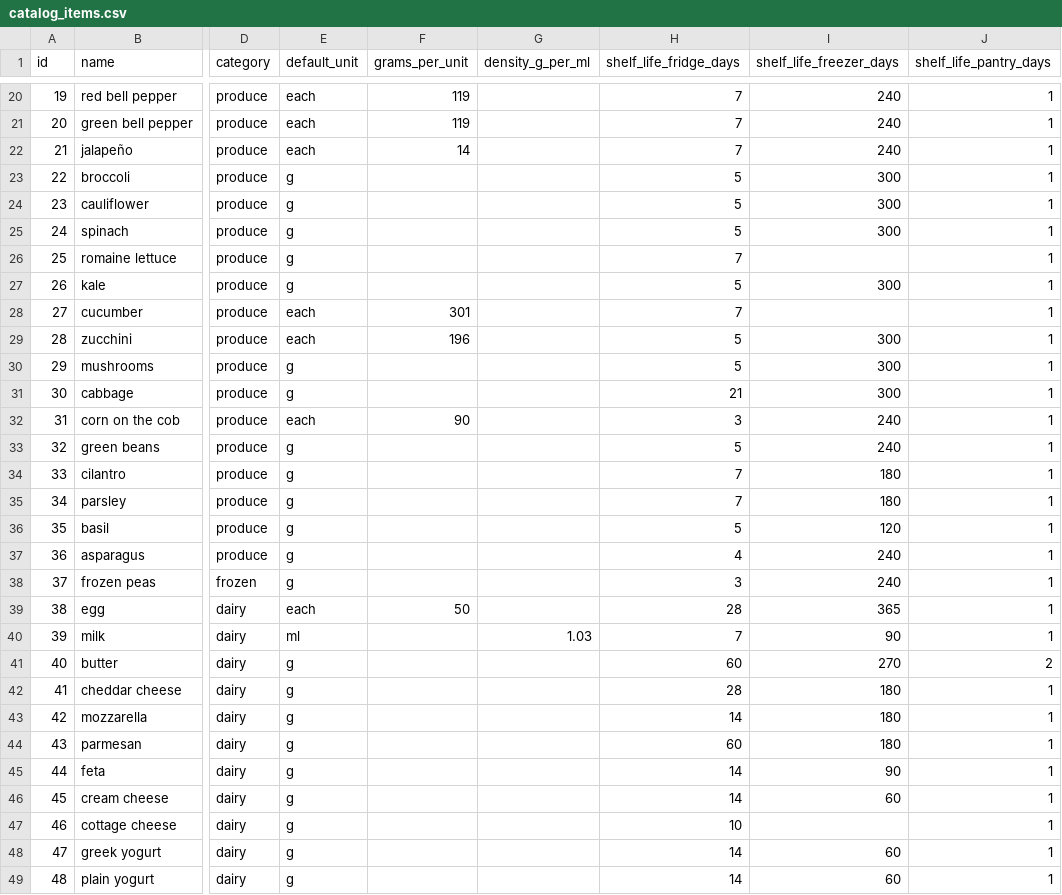
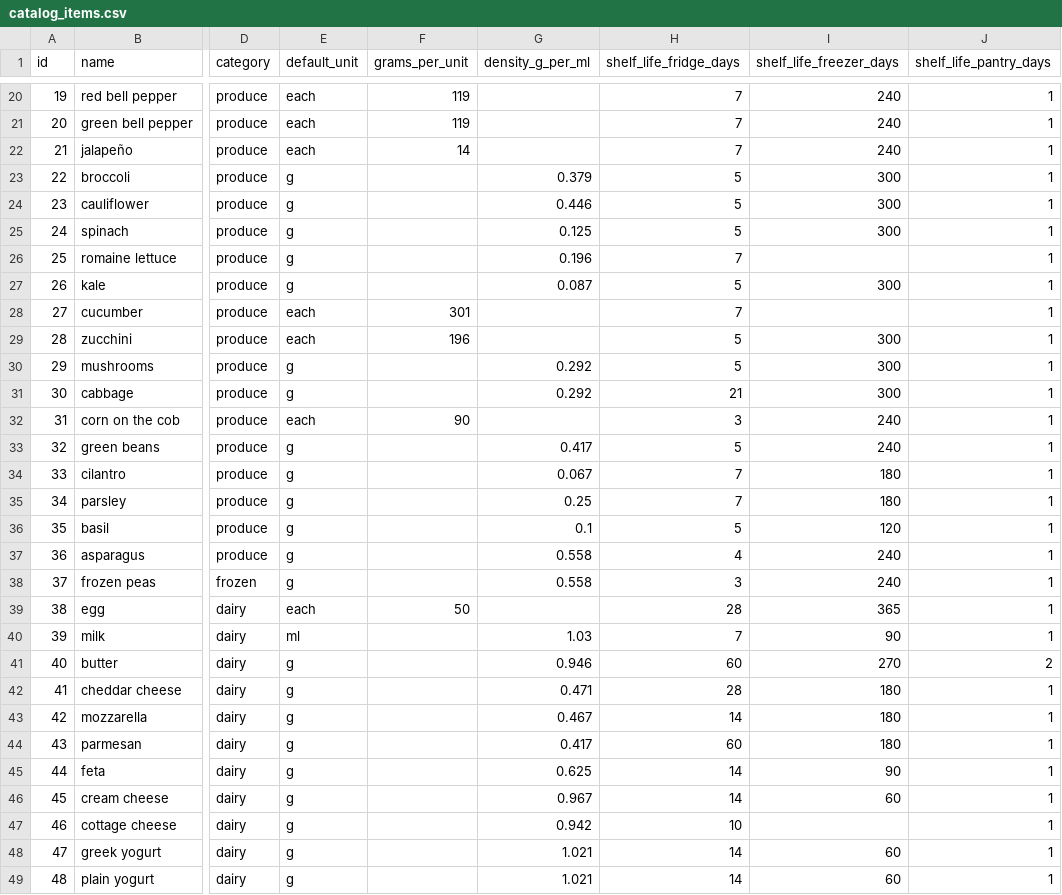
Before and after one commit to Barryxyz/recipe-app, a CSV file: supabase/seed/catalog_items.csv, drawn as a sheet; only a part is shown, gaps mark what is left out; the diff covers the shown part only; the diff names each change by its address in the sheet, - before the commit and + after, or states it on an @@ line.

```diff
--- a/supabase/seed/catalog_items.csv
+++ b/supabase/seed/catalog_items.csv
-G23 (density_g_per_ml): (empty)
+G23 (density_g_per_ml): 0.379
-G24 (density_g_per_ml): (empty)
+G24 (density_g_per_ml): 0.446
-G25 (density_g_per_ml): (empty)
+G25 (density_g_per_ml): 0.125
-G26 (density_g_per_ml): (empty)
+G26 (density_g_per_ml): 0.196
-G27 (density_g_per_ml): (empty)
+G27 (density_g_per_ml): 0.087
-G30:G31 (density_g_per_ml): (empty)
+G30:G31 (density_g_per_ml): 0.292
-G33 (density_g_per_ml): (empty)
+G33 (density_g_per_ml): 0.417
-G34 (density_g_per_ml): (empty)
+G34 (density_g_per_ml): 0.067
-G35 (density_g_per_ml): (empty)
+G35 (density_g_per_ml): 0.25
-G36 (density_g_per_ml): (empty)
+G36 (density_g_per_ml): 0.1
-G37:G38 (density_g_per_ml): (empty)
+G37:G38 (density_g_per_ml): 0.558
-G41 (density_g_per_ml): (empty)
+G41 (density_g_per_ml): 0.946
-G42 (density_g_per_ml): (empty)
+G42 (density_g_per_ml): 0.471
-G43 (density_g_per_ml): (empty)
+G43 (density_g_per_ml): 0.467
-G44 (density_g_per_ml): (empty)
+G44 (density_g_per_ml): 0.417
-G45 (density_g_per_ml): (empty)
+G45 (density_g_per_ml): 0.625
-G46 (density_g_per_ml): (empty)
+G46 (density_g_per_ml): 0.967
-G47 (density_g_per_ml): (empty)
+G47 (density_g_per_ml): 0.942
-G48:G49 (density_g_per_ml): (empty)
+G48:G49 (density_g_per_ml): 1.021
```
Also changed, not shown: 84 edited cells elsewhere in this file, supabase/seed/catalog_seed.csv, 14 other files.
